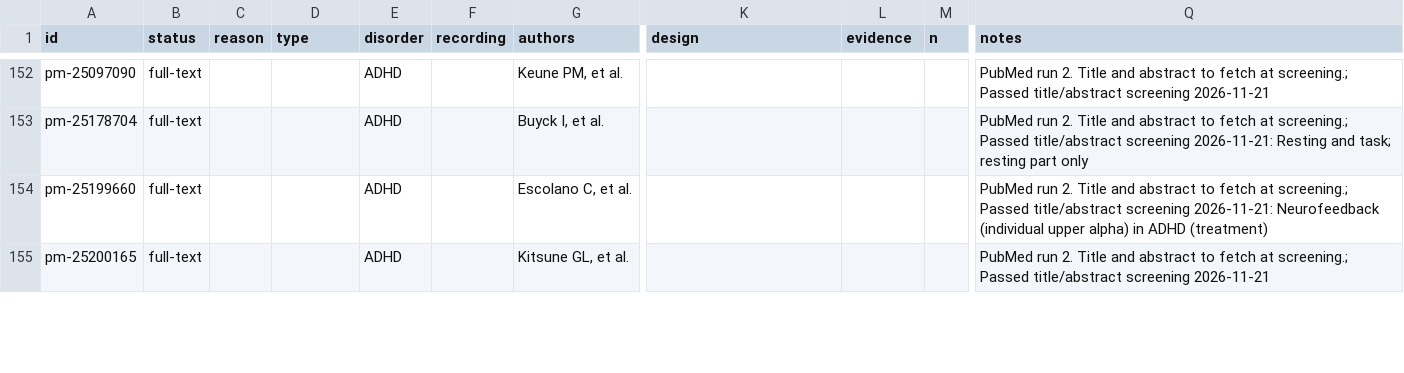
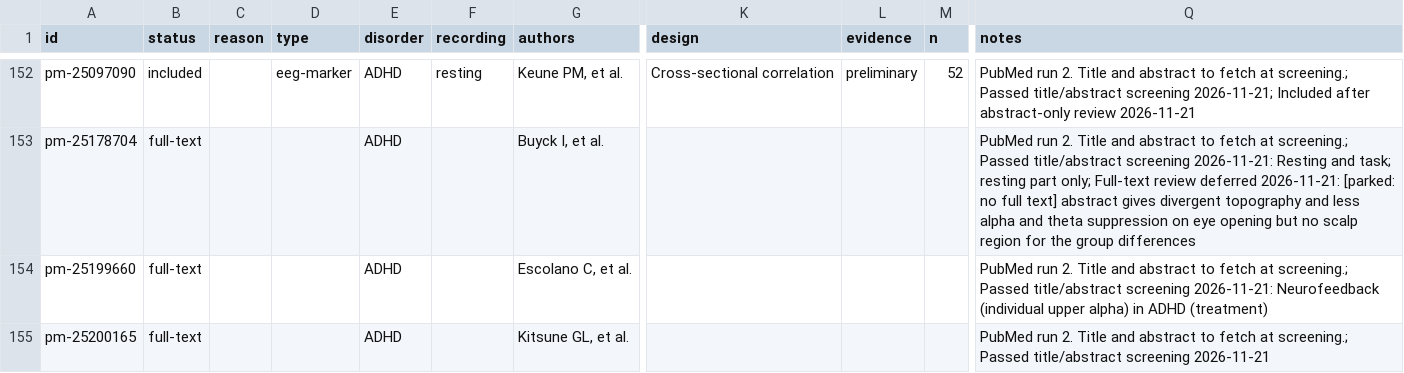
Before and after one commit to farrokh143/eeg-disorder-atlas, a CSV file: data/research-log.csv, drawn as a sheet; only a part is shown, gaps mark what is left out; the diff covers the shown part only; the diff names each change by its address in the sheet, - before the commit and + after, or states it on an @@ line.

```diff
--- a/data/research-log.csv
+++ b/data/research-log.csv
-B152 (status): full-text
+B152 (status): included
-D152 (type): (empty)
+D152 (type): eeg-marker
-F152 (recording): (empty)
+F152 (recording): resting
-K152 (design): (empty)
+K152 (design): Cross-sectional correlation
-L152 (evidence): (empty)
+L152 (evidence): preliminary
-M152 (n): (empty)
+M152 (n): 52
-Q152 (notes): …title/abstract screening 2026-11-21
+Q152 (notes): …title/abstract screening 2026-11-21; Included after abstract-only review 2026-11-21
-Q153 (notes): …resting part only
+Q153 (notes): …resting part only; Full-text review deferred 2026-11-21: [parked: no full text] abstract gives divergent topography and less alpha and theta suppression on eye opening but no scalp region for the group differences
```
Also changed, not shown: 26 edited cells elsewhere in this file, 2 other files.
